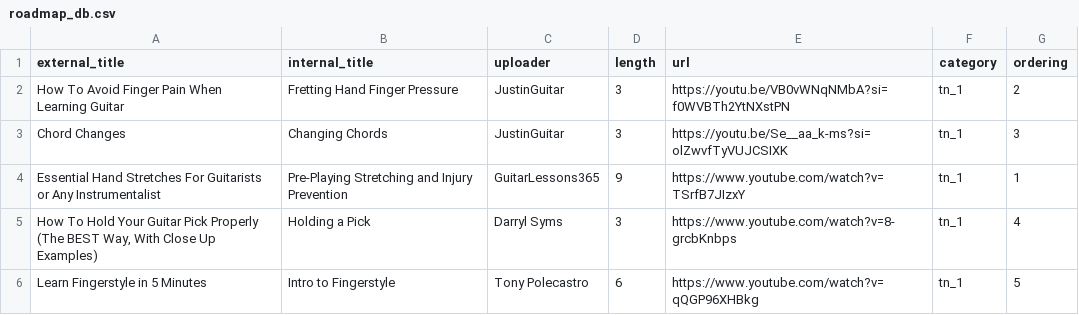
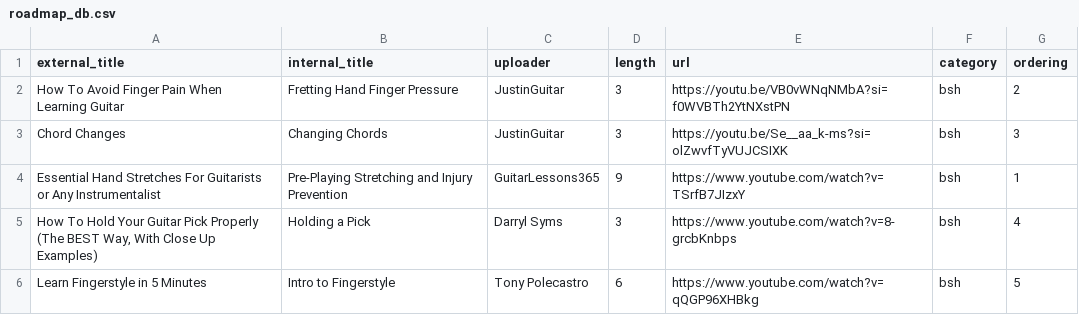
Before and after one commit to skodjet/project_friedman, a CSV file: roadmap_db.csv, drawn as a sheet.

```diff
--- a/roadmap_db.csv
+++ b/roadmap_db.csv
@@ -1,6 +1,6 @@
 external_title,internal_title,uploader,length,url,category,ordering
-How To Avoid Finger Pain When Learning Guitar,Fretting Hand Finger Pressure,JustinGuitar,3,https://youtu.be/VB0vWNqNMbA?si=f0WVBTh2YtNXstPN,tn_1,2
-Chord Changes,Changing Chords,JustinGuitar,3,https://youtu.be/Se__aa_k-ms?si=olZwvfTyVUJCSIXK,tn_1,3
-Essential Hand Stretches For Guitarists or Any Instrumentalist,Pre-Playing Stretching and Injury Prevention,GuitarLessons365,9,https://www.youtube.com/watch?v=TSrfB7JIzxY,tn_1,1
-"How To Hold Your Guitar Pick Properly (The BEST Way, With Close Up Examples)",Holding a Pick,Darryl Syms,3,https://www.youtube.com/watch?v=8-grcbKnbps,tn_1,4
-Learn Fingerstyle in 5 Minutes,Intro to Fingerstyle,Tony Polecastro,6,https://www.youtube.com/watch?v=qQGP96XHBkg,tn_1,5
+How To Avoid Finger Pain When Learning Guitar,Fretting Hand Finger Pressure,JustinGuitar,3,https://youtu.be/VB0vWNqNMbA?si=f0WVBTh2YtNXstPN,bsh,2
+Chord Changes,Changing Chords,JustinGuitar,3,https://youtu.be/Se__aa_k-ms?si=olZwvfTyVUJCSIXK,bsh,3
+Essential Hand Stretches For Guitarists or Any Instrumentalist,Pre-Playing Stretching and Injury Prevention,GuitarLessons365,9,https://www.youtube.com/watch?v=TSrfB7JIzxY,bsh,1
+"How To Hold Your Guitar Pick Properly (The BEST Way, With Close Up Examples)",Holding a Pick,Darryl Syms,3,https://www.youtube.com/watch?v=8-grcbKnbps,bsh,4
+Learn Fingerstyle in 5 Minutes,Intro to Fingerstyle,Tony Polecastro,6,https://www.youtube.com/watch?v=qQGP96XHBkg,bsh,5
```
Also changed, not shown: 7 other files.
